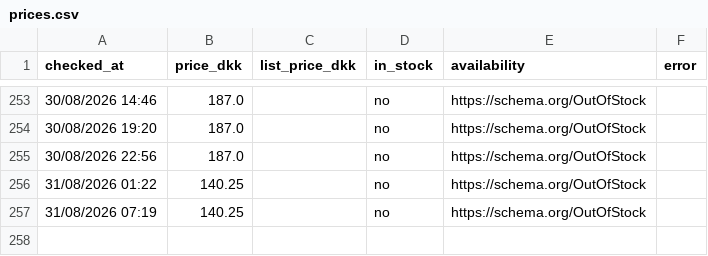
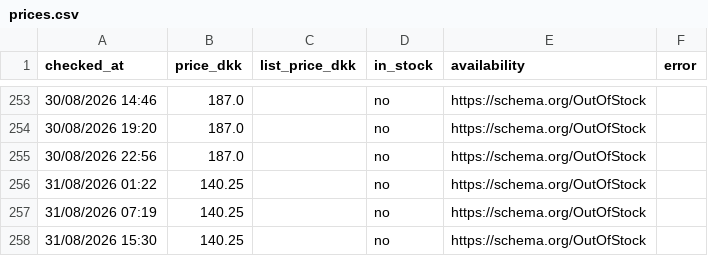
Before and after one commit to hollowheights/a-game-price-tracker, a CSV file: data/prices.csv, drawn as a sheet; only a part is shown, gaps mark what is left out; the diff names each change by its address in the sheet, - before the commit and + after, or states it on an @@ line.

Commit message:
price check 2026-08-31T13:30Z

```diff
--- a/data/prices.csv
+++ b/data/prices.csv
+row 258: 31/08/2026 15:30 | 140.25 |  | no | https://schema.org/OutOfStock
```
Also changed, not shown: 4 other files.
